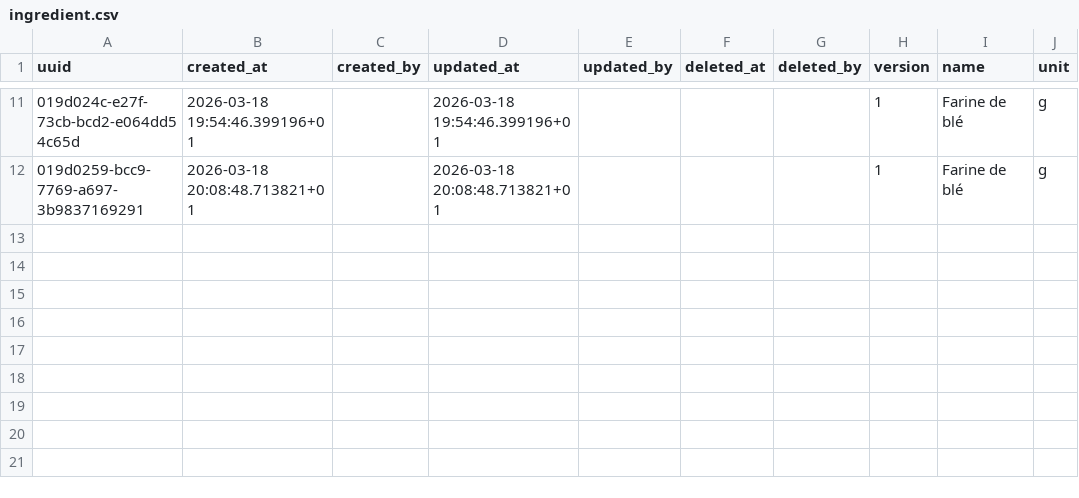
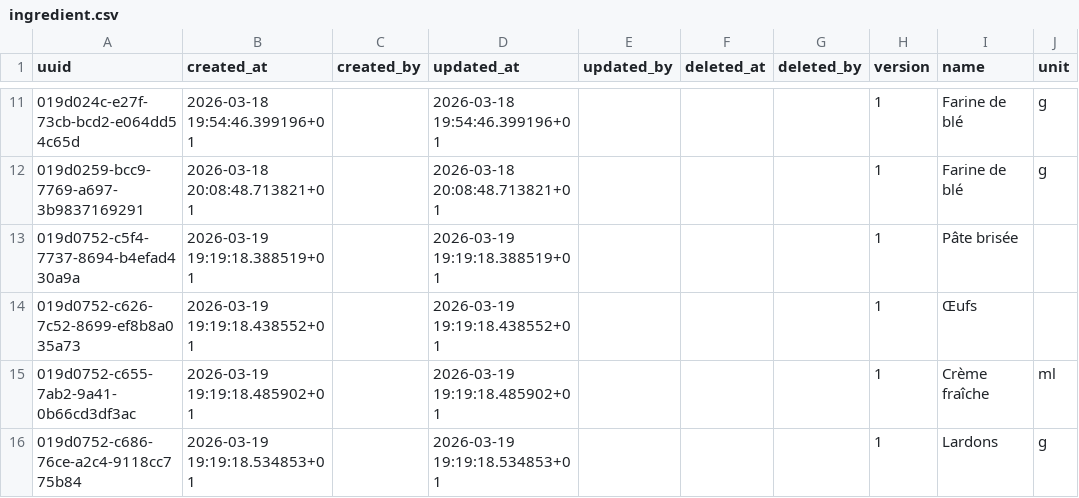
Before and after one commit to karned-rekipe/recipe, a CSV file: data/ingredient.csv, drawn as a sheet; only a part is shown, gaps mark what is left out.

Commit message:
feat: update repository configuration and add ingredients
- Changed repository from DuckDB to MongoDB for better performance.
- Added new ingredients and recipes to enhance the cooking database.
- Included additional utensils for improved recipe preparation.
This update aims to provide a more comprehensive cooking experience.

```diff
--- a/data/ingredient.csv
+++ b/data/ingredient.csv
@@ -12 +12,5 @@ uuid,created_at,created_by,updated_at,updated_by,deleted_at,deleted_by,version,n
 019d0259-bcc9-7769-a697-3b9837169291,2026-03-18 20:08:48.713821+01,,2026-03-18 20:08:48.713821+01,,,,1,Farine de blé,g
+019d0752-c5f4-7737-8694-b4efad430a9a,2026-03-19 19:19:18.388519+01,,2026-03-19 19:19:18.388519+01,,,,1,Pâte brisée,
+019d0752-c626-7c52-8699-ef8b8a035a73,2026-03-19 19:19:18.438552+01,,2026-03-19 19:19:18.438552+01,,,,1,Œufs,
+019d0752-c655-7ab2-9a41-0b66cd3df3ac,2026-03-19 19:19:18.485902+01,,2026-03-19 19:19:18.485902+01,,,,1,Crème fraîche,ml
+019d0752-c686-76ce-a2c4-9118cc775b84,2026-03-19 19:19:18.534853+01,,2026-03-19 19:19:18.534853+01,,,,1,Lardons,g
```
Also changed, not shown: data/recipe.csv, 1 other file.
